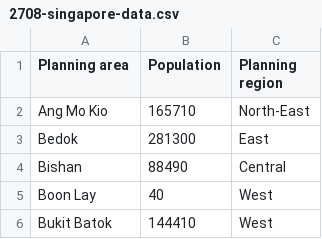
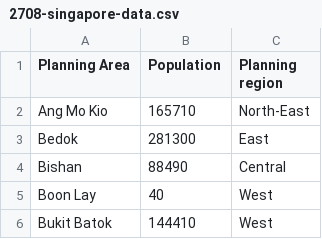
Before and after one commit to RE2708/Project-Data, a CSV file: 2708-singapore-data.csv, drawn as a sheet; only a part is shown.

Commit message:
Update 2708-singapore-data.csv

```diff
--- a/2708-singapore-data.csv
+++ b/2708-singapore-data.csv
@@ -1,2 +1,2 @@
-Planning area,Population,Planning region
+Planning Area,Population,Planning region
 Ang Mo Kio,165710,North-East
```
